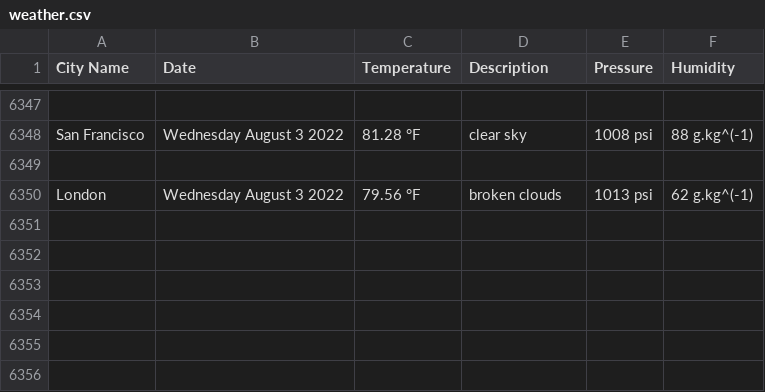
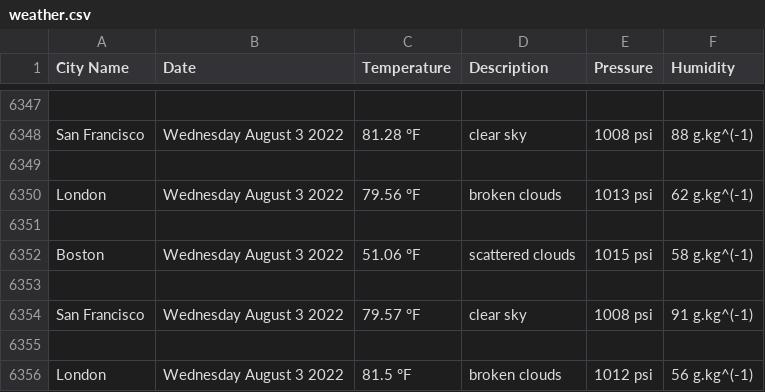
Before and after one commit to handel-fan/pythonic-weather, a CSV file: weather.csv, drawn as a sheet; only a part is shown, gaps mark what is left out; the diff names each change by its address in the sheet, - before the commit and + after, or states it on an @@ line.

```diff
--- a/weather.csv
+++ b/weather.csv
+row 6351: (empty)
+row 6352: Boston | Wednesday August 3 2022 | 51.06 °F | scattered clouds | 1015 psi | 58 g.kg^(-1)
+row 6353: (empty)
+row 6354: San Francisco | Wednesday August 3 2022 | 79.57 °F | clear sky | 1008 psi | 91 g.kg^(-1)
+row 6355: (empty)
+row 6356: London | Wednesday August 3 2022 | 81.5 °F | broken clouds | 1012 psi | 56 g.kg^(-1)
```
